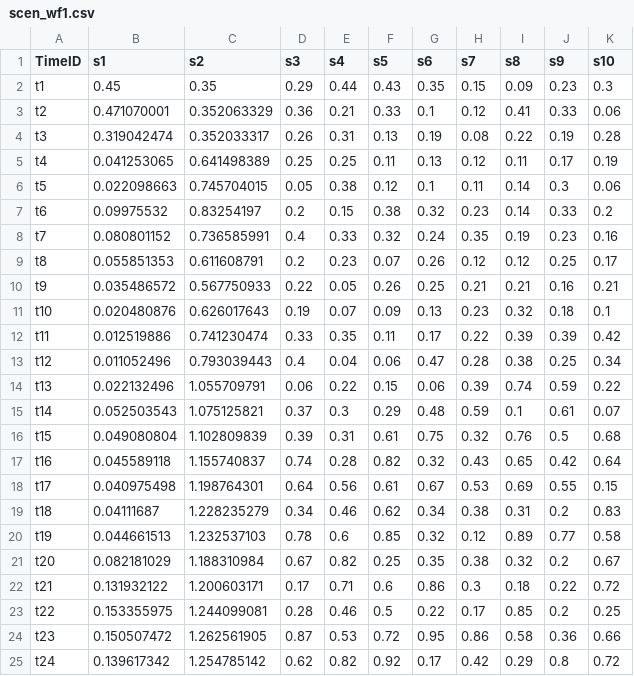
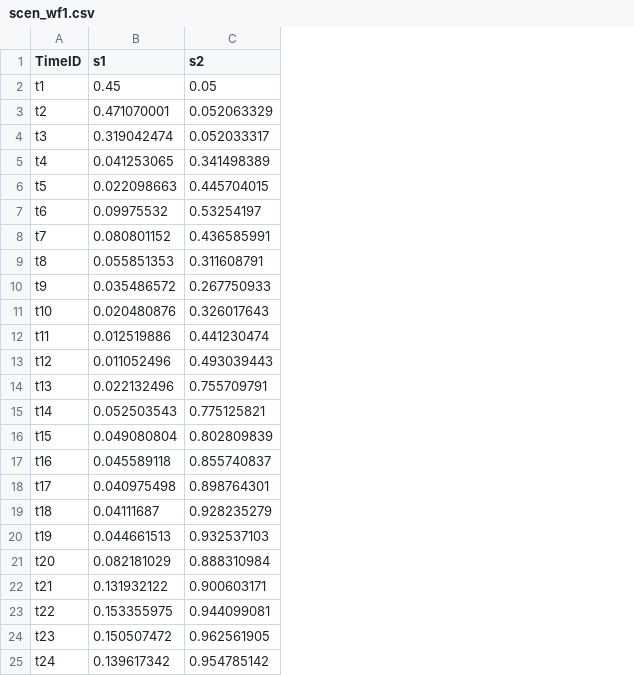
Before and after one commit to stefdeli/Gas-Swing-Contracts, a CSV file: Data/SimpleNetwork_ImperialUnitsActual/ElecData/WindScenarios/scen_wf1.csv, drawn as a sheet; only a part is shown; removed rows and columns are numbered as before the commit, all else as after; the diff covers the shown part only; the diff names each change by its address in the sheet, - before the commit and + after, or states it on an @@ line.

```diff
--- a/Data/SimpleNetwork_ImperialUnitsActual/ElecData/WindScenarios/scen_wf1.csv
+++ b/Data/SimpleNetwork_ImperialUnitsActual/ElecData/WindScenarios/scen_wf1.csv
-column D (s3), rows 2-25: 0.29 | 0.36 | 0.26 | 0.25 | 0.05 | 0.2 | 0.4 | 0.2 | 0.22 | 0.19 | 0.33 | 0.4 | 0.06 | 0.37 | 0.39 | 0.74 | 0.64 | 0.34 | 0.78 | 0.67 | 0.17 | 0.28 | 0.87 | 0.62
-column E (s4), rows 2-25: 0.44 | 0.21 | 0.31 | 0.25 | 0.38 | 0.15 | 0.33 | 0.23 | 0.05 | 0.07 | 0.35 | 0.04 | 0.22 | 0.3 | 0.31 | 0.28 | 0.56 | 0.46 | 0.6 | 0.82 | 0.71 | 0.46 | 0.53 | 0.82
-column F (s5), rows 2-25: 0.43 | 0.33 | 0.13 | 0.11 | 0.12 | 0.38 | 0.32 | 0.07 | 0.26 | 0.09 | 0.11 | 0.06 | 0.15 | 0.29 | 0.61 | 0.82 | 0.61 | 0.62 | 0.85 | 0.25 | 0.6 | 0.5 | 0.72 | 0.92
-column G (s6), rows 2-25: 0.35 | 0.1 | 0.19 | 0.13 | 0.1 | 0.32 | 0.24 | 0.26 | 0.25 | 0.13 | 0.17 | 0.47 | 0.06 | 0.48 | 0.75 | 0.32 | 0.67 | 0.34 | 0.32 | 0.35 | 0.86 | 0.22 | 0.95 | 0.17
-column H (s7), rows 2-25: 0.15 | 0.12 | 0.08 | 0.12 | 0.11 | 0.23 | 0.35 | 0.12 | 0.21 | 0.23 | 0.22 | 0.28 | 0.39 | 0.59 | 0.32 | 0.43 | 0.53 | 0.38 | 0.12 | 0.38 | 0.3 | 0.17 | 0.86 | 0.42
-column I (s8), rows 2-25: 0.09 | 0.41 | 0.22 | 0.11 | 0.14 | 0.14 | 0.19 | 0.12 | 0.21 | 0.32 | 0.39 | 0.38 | 0.74 | 0.1 | 0.76 | 0.65 | 0.69 | 0.31 | 0.89 | 0.32 | 0.18 | 0.85 | 0.58 | 0.29
-column J (s9), rows 2-25: 0.23 | 0.33 | 0.19 | 0.17 | 0.3 | 0.33 | 0.23 | 0.25 | 0.16 | 0.18 | 0.39 | 0.25 | 0.59 | 0.61 | 0.5 | 0.42 | 0.55 | 0.2 | 0.77 | 0.2 | 0.22 | 0.2 | 0.36 | 0.8
-column K (s10), rows 2-25: 0.3 | 0.06 | 0.28 | 0.19 | 0.06 | 0.2 | 0.16 | 0.17 | 0.21 | 0.1 | 0.42 | 0.34 | 0.22 | 0.07 | 0.68 | 0.64 | 0.15 | 0.83 | 0.58 | 0.67 | 0.72 | 0.25 | 0.66 | 0.72
-C2 (s2): 0.35
+C2 (s2): 0.05
-C3 (s2): 0.352063329
+C3 (s2): 0.052063329
-C4 (s2): 0.352033317
+C4 (s2): 0.052033317
-C5 (s2): 0.641498389
+C5 (s2): 0.341498389
-C6 (s2): 0.745704015
+C6 (s2): 0.445704015
-C7 (s2): 0.83254197
+C7 (s2): 0.53254197
-C8 (s2): 0.736585991
+C8 (s2): 0.436585991
-C9 (s2): 0.611608791
+C9 (s2): 0.311608791
-C10 (s2): 0.567750933
+C10 (s2): 0.267750933
-C11 (s2): 0.626017643
+C11 (s2): 0.326017643
-C12 (s2): 0.741230474
+C12 (s2): 0.441230474
-C13 (s2): 0.793039443
+C13 (s2): 0.493039443
-C14 (s2): 1.055709791
+C14 (s2): 0.755709791
-C15 (s2): 1.075125821
+C15 (s2): 0.775125821
-C16 (s2): 1.102809839
+C16 (s2): 0.802809839
-C17 (s2): 1.155740837
+C17 (s2): 0.855740837
-C18 (s2): 1.198764301
+C18 (s2): 0.898764301
-C19 (s2): 1.228235279
+C19 (s2): 0.928235279
-C20 (s2): 1.232537103
+C20 (s2): 0.932537103
-C21 (s2): 1.188310984
+C21 (s2): 0.888310984
-C22 (s2): 1.200603171
+C22 (s2): 0.900603171
-C23 (s2): 1.244099081
+C23 (s2): 0.944099081
-C24 (s2): 1.262561905
+C24 (s2): 0.962561905
-C25 (s2): 1.254785142
+C25 (s2): 0.954785142
```
Also changed, not shown: 1 added row elsewhere in this file, 13 other files.
